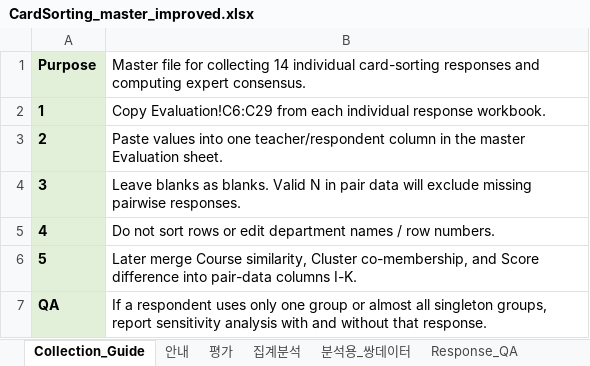
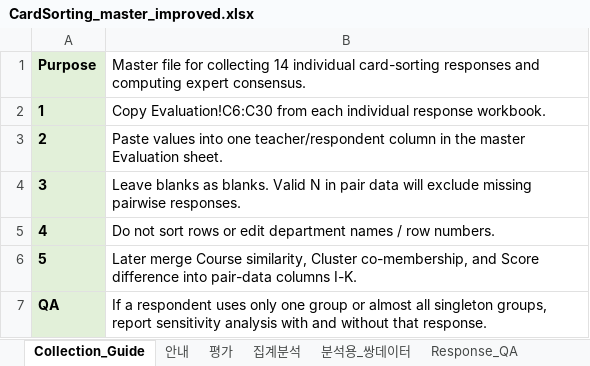
Before and after one commit to ho66220-boop/department-course-clustering, an Excel workbook: department-course-clustering/templates/card_sorting/CardSorting_master_improved.xlsx, sheet Collection_Guide, drawn as a sheet; values as stored, in another font and other column widths than the file's, no borders; the diff names each change by its address in the sheet, - before the commit and + after, or states it on an @@ line.

```diff
--- a/department-course-clustering/templates/card_sorting/CardSorting_master_improved.xlsx (sheet Collection_Guide)
+++ b/department-course-clustering/templates/card_sorting/CardSorting_master_improved.xlsx (sheet Collection_Guide)
-B2: Copy Evaluation!C6:C29 from each…
+B2: Copy Evaluation!C6:C30 from each…
```
Also changed, not shown: sheet Response_QA, sheet 분석용_쌍데이터, sheet 집계분석, sheet 평가, sheet 안내, department-course-clustering/templates/card_sorting/CardSorting_distribution_individual_response.xlsx, 1 other file.
